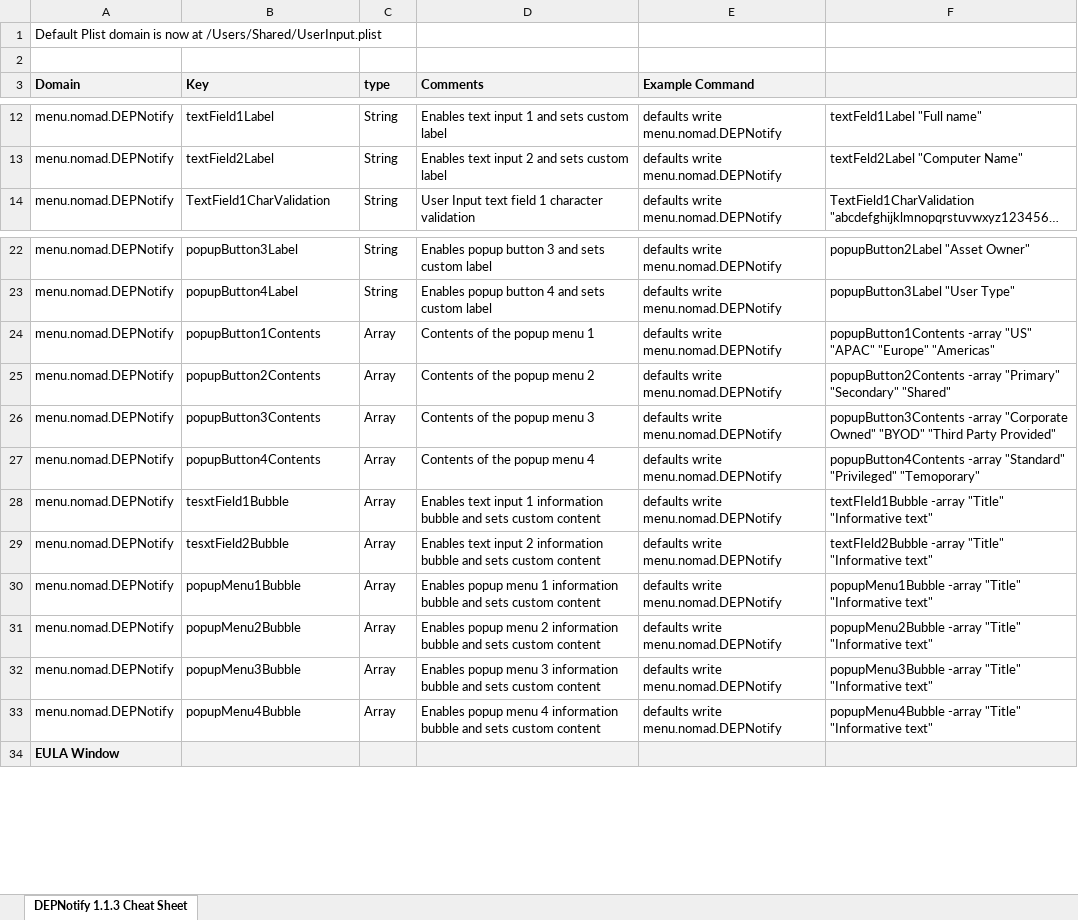
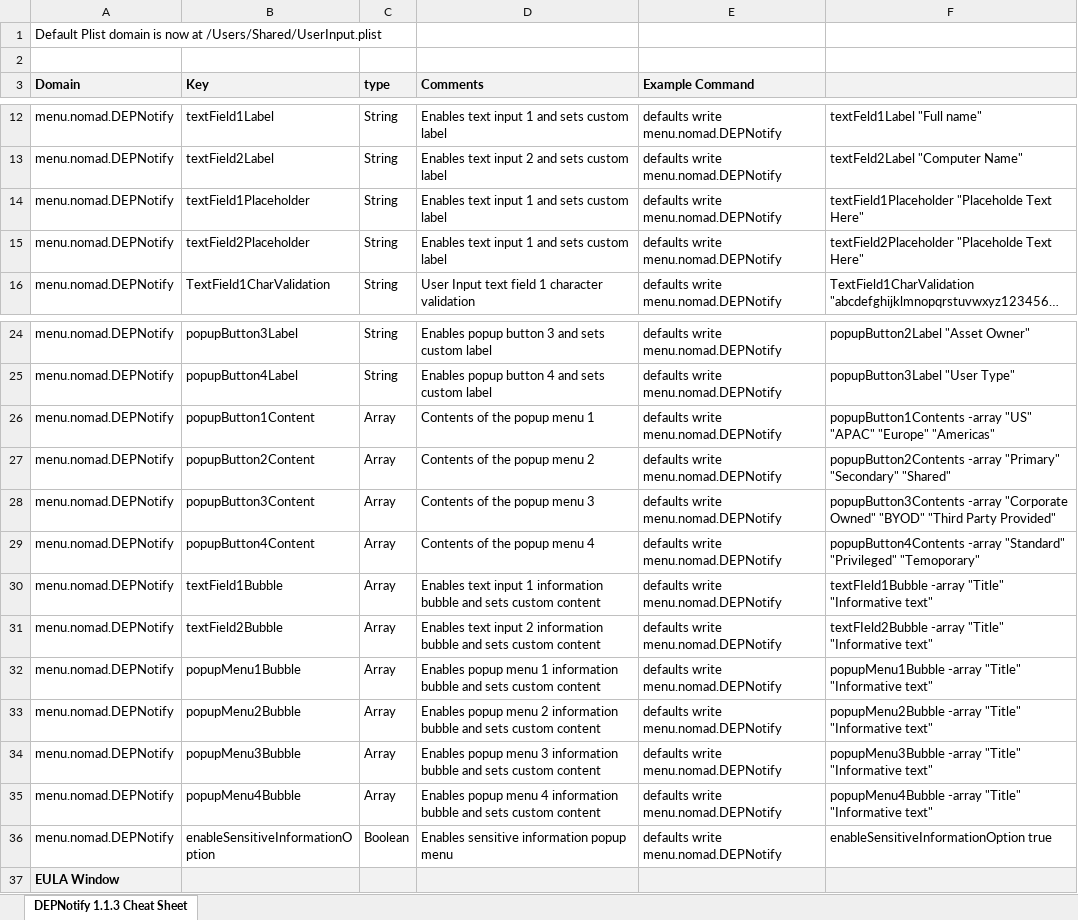
Before and after one commit to jamf/DEPNotify, an Excel workbook: DEPNotify User Input Registration Preference Keys.xlsx, sheet DEPNotify 1.1.3 Cheat Sheet, drawn as a sheet; only a part is shown, gaps mark what is left out; long unchanged cells end in …; values as stored, in another font and other column widths than the file's, no borders; addresses are those after the commit; the diff names each change by its address in the sheet, - before the commit and + after, or states it on an @@ line.

Commit message:
1.1.3-b37-fgd fixes
Added a few fixes found by the community. Made the sensitive checkbox hidden by default and a pref key to enable it

```diff
--- a/DEPNotify User Input Registration Preference Keys.xlsx (sheet DEPNotify 1.1.3 Cheat Sheet)
+++ b/DEPNotify User Input Registration Preference Keys.xlsx (sheet DEPNotify 1.1.3 Cheat Sheet)
+row 14: menu.nomad.DEPNotify | textField1Placeholder | String | Enables text input 1 and sets custom label | defaults write menu.nomad.DEPNotify | textField1Placeholder "Placeholde Text Here"
+row 15: menu.nomad.DEPNotify | textField2Placeholder | String | Enables text input 1 and sets custom label | defaults write menu.nomad.DEPNotify | textField2Placeholder "Placeholde Text Here"
-B26 (Key): popupButton1Contents
+B26 (Key): popupButton1Content
-B27 (Key): popupButton2Contents
+B27 (Key): popupButton2Content
-B28 (Key): popupButton3Contents
+B28 (Key): popupButton3Content
-B29 (Key): popupButton4Contents
+B29 (Key): popupButton4Content
-B30 (Key): tesxtField1Bubble
+B30 (Key): textField1Bubble
-B31 (Key): tesxtField2Bubble
+B31 (Key): textField2Bubble
+row 36: menu.nomad.DEPNotify | enableSensitiveInformationOption | Boolean | Enables sensitive information popup menu | defaults write menu.nomad.DEPNotify | enableSensitiveInformationOption true
```
Also changed, not shown: 7 other files.
